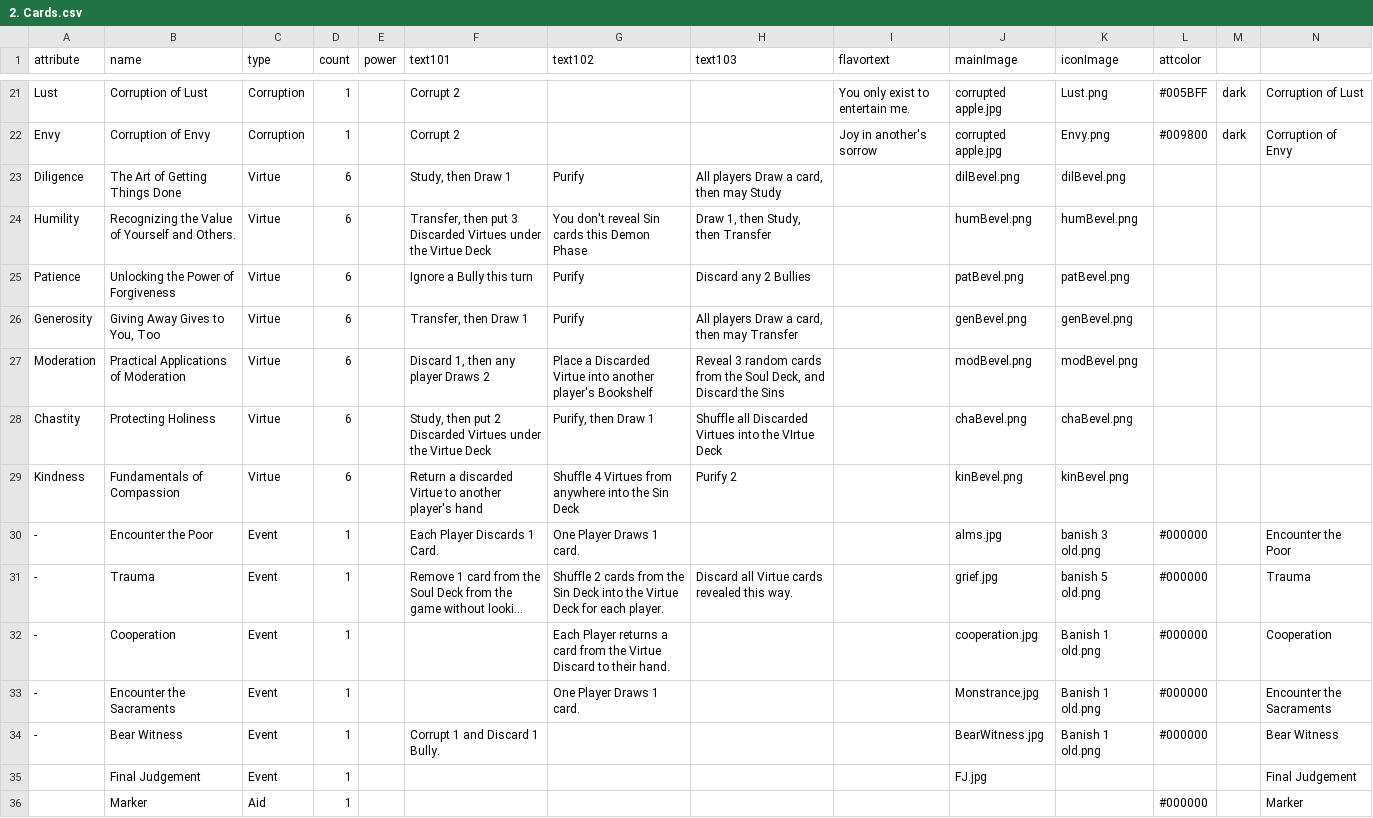
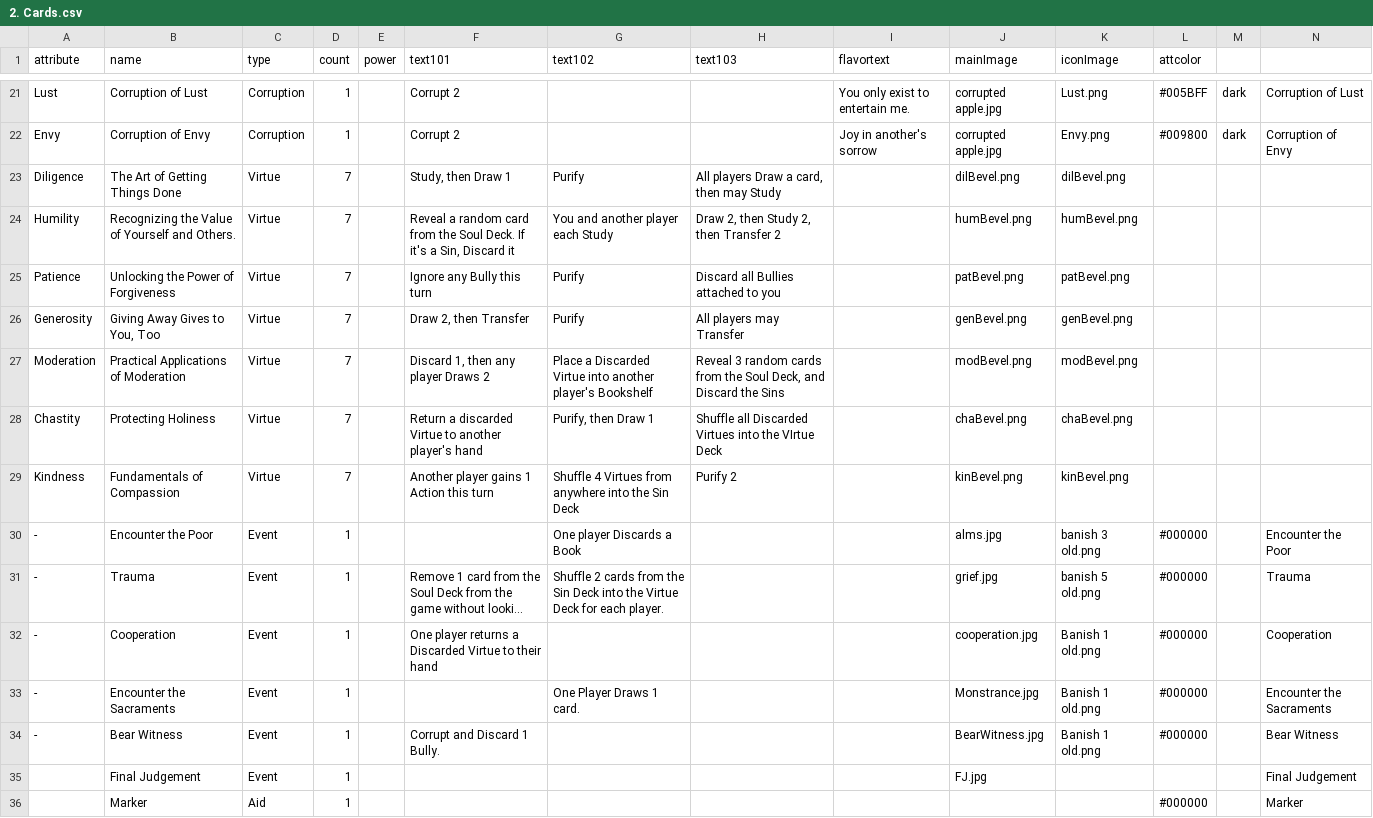
Before and after one commit to missing333/AngelAcademy, a CSV file: 2. Cards.csv, drawn as a sheet; only a part is shown, gaps mark what is left out; long unchanged cells end in …; the diff covers the shown part only; the diff names each change by its address in the sheet, - before the commit and + after, or states it on an @@ line.

Commit message:
Add files via upload
no more temptations

```diff
--- a/2. Cards.csv
+++ b/2. Cards.csv
-D23:D29 (count): 6
+D23:D29 (count): 7
-F24 (text101): Transfer, then put 3 Discarded Virtues under the Virtue Deck
+F24 (text101): Reveal a random card from the Soul Deck. If it's a Sin, Discard it
-G24 (text102): You don't reveal Sin cards this Demon Phase
+G24 (text102): You and another player each Study
-H24 (text103): Draw 1, then Study, then Transfer
+H24 (text103): Draw 2, then Study 2, then Transfer 2
-F25 (text101): Ignore a Bully this turn
+F25 (text101): Ignore any Bully this turn
-H25 (text103): Discard any 2 Bullies
+H25 (text103): Discard all Bullies attached to you
-F26 (text101): Transfer, then Draw 1
+F26 (text101): Draw 2, then Transfer
-H26 (text103): All players Draw a card, then may Transfer
+H26 (text103): All players may Transfer
-F28 (text101): Study, then put 2 Discarded Virtues under the Virtue Deck
+F28 (text101): Return a discarded Virtue to another player's hand
-F29 (text101): Return a discarded Virtue to another player's hand
+F29 (text101): Another player gains 1 Action this turn
-F30 (text101): Each Player Discards 1 Card.
+F30 (text101): (empty)
-G30 (text102): One Player Draws 1 card.
+G30 (text102): One player Discards a Book
-H31 (text103): Discard all Virtue cards revealed this way.
+H31 (text103): (empty)
-F32 (text101): (empty)
+F32 (text101): One player returns a Discarded Virtue to their hand
-G32 (text102): Each Player returns a card from the Virtue Discard to their hand.
+G32 (text102): (empty)
-F34 (text101): Corrupt 1 and Discard 1 Bully.
+F34 (text101): Corrupt and Discard 1 Bully.
```
Also changed, not shown: 12 edited cells elsewhere in this file.
